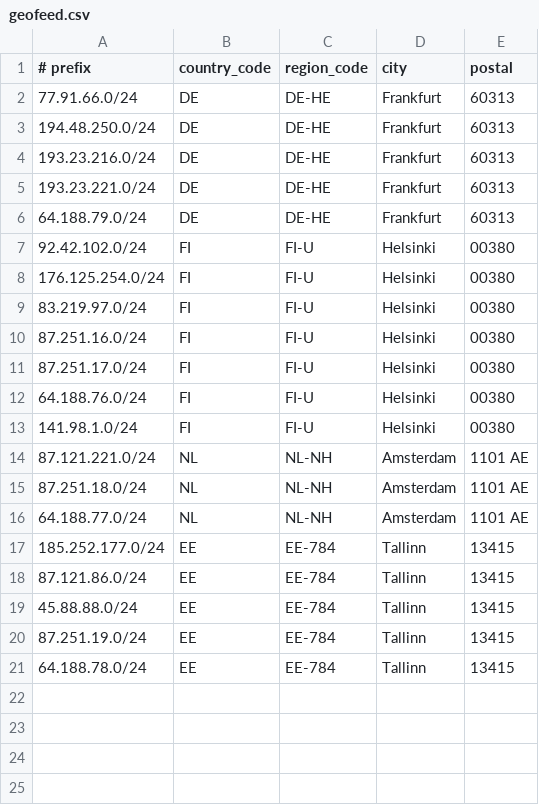
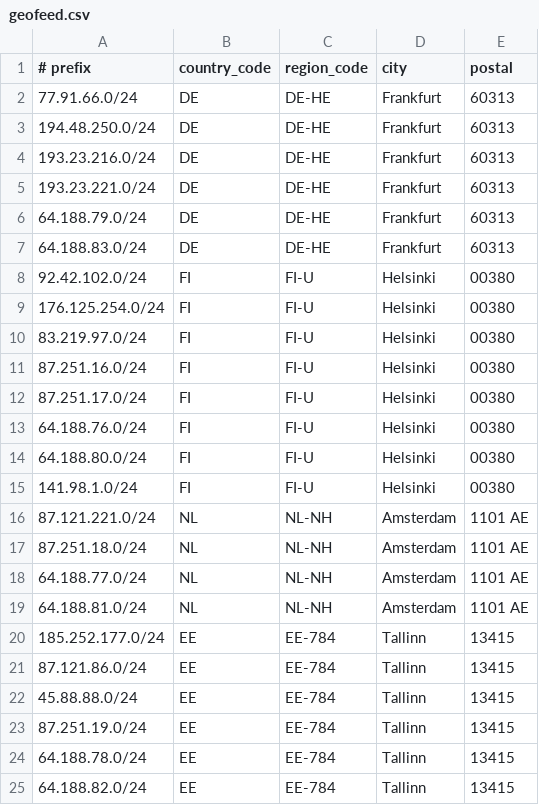
Before and after one commit to 1cent-host/1cent-host.github.io, a CSV file: geofeed.csv, drawn as a sheet; the diff names each change by its address in the sheet, - before the commit and + after, or states it on an @@ line.

Commit message:
Update geofeed.csv

```diff
--- a/geofeed.csv
+++ b/geofeed.csv
+row 7: 64.188.83.0/24 | DE | DE-HE | Frankfurt | 60313
+row 14: 64.188.80.0/24 | FI | FI-U | Helsinki | 00380
+row 19: 64.188.81.0/24 | NL | NL-NH | Amsterdam | 1101 AE
+row 25: 64.188.82.0/24 | EE | EE-784 | Tallinn | 13415
```
